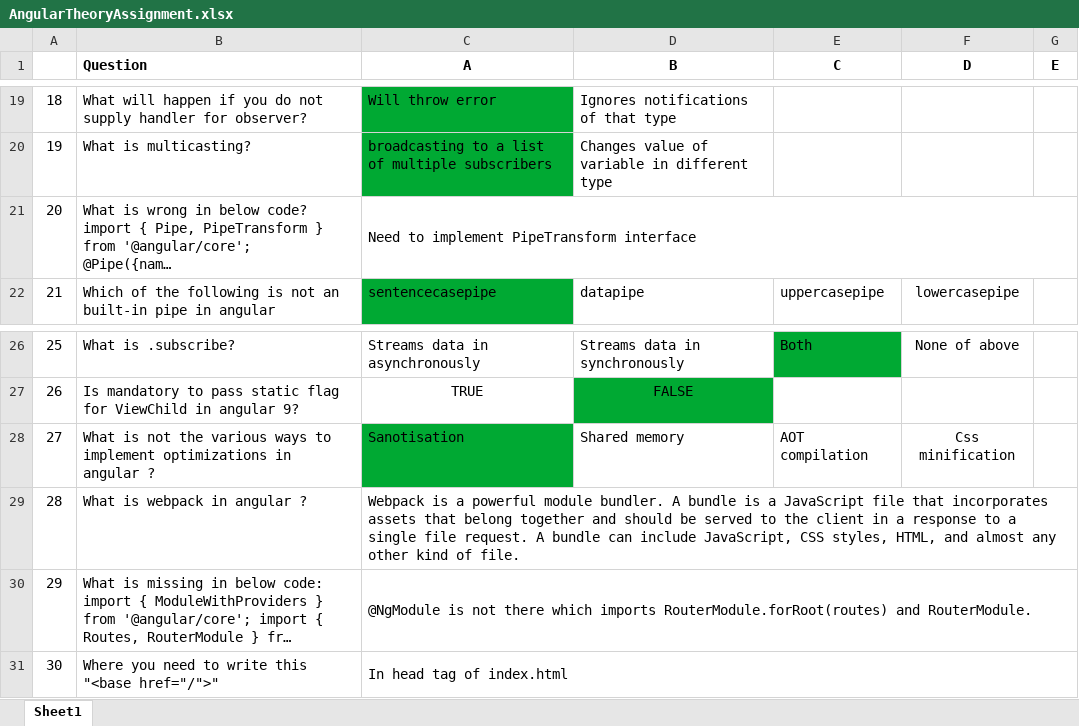
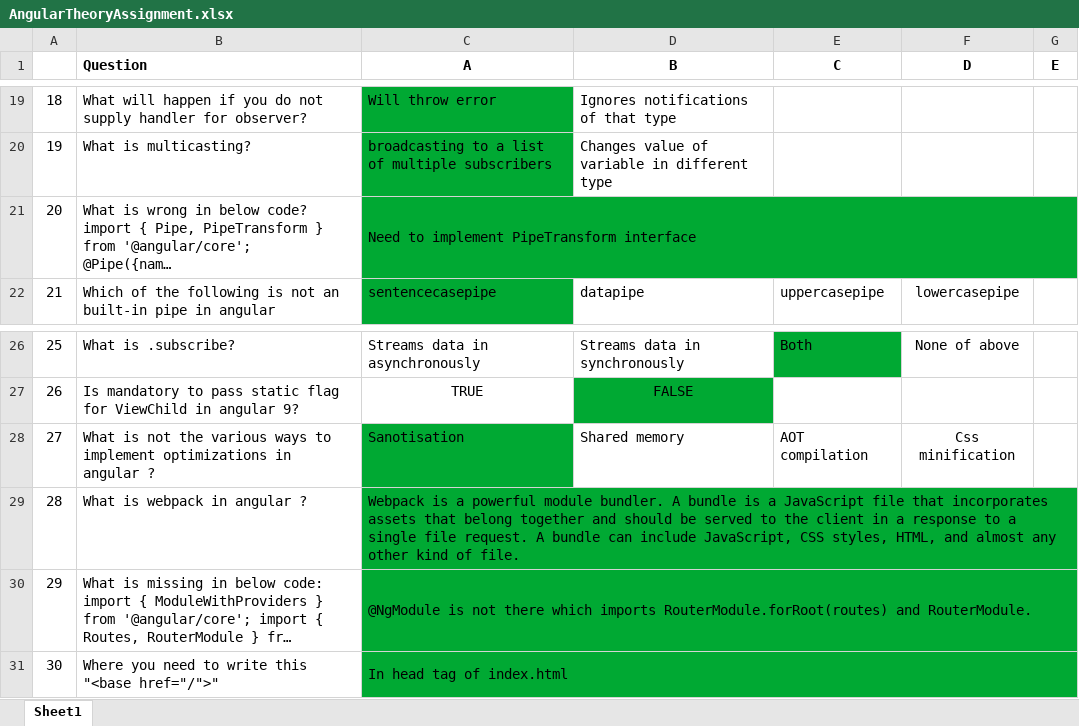
Before and after one commit to Rahulpatel2151/assignment, an Excel workbook: AngularTheoryAssignment.xlsx, sheet Sheet1, drawn as a sheet; only a part is shown, gaps mark what is left out; long unchanged cells end in …; values as stored, in another font and other column widths than the file's, no borders; the diff names each change by its address in the sheet, - before the commit and + after, or states it on an @@ line.

Commit message:
angular theory assignment

```diff
--- a/AngularTheoryAssignment.xlsx (sheet Sheet1)
+++ b/AngularTheoryAssignment.xlsx (sheet Sheet1)
-C21:G21 fill: none
+C21:G21 fill: #00A933
-C29:G31 fill: none
+C29:G31 fill: #00A933
```
